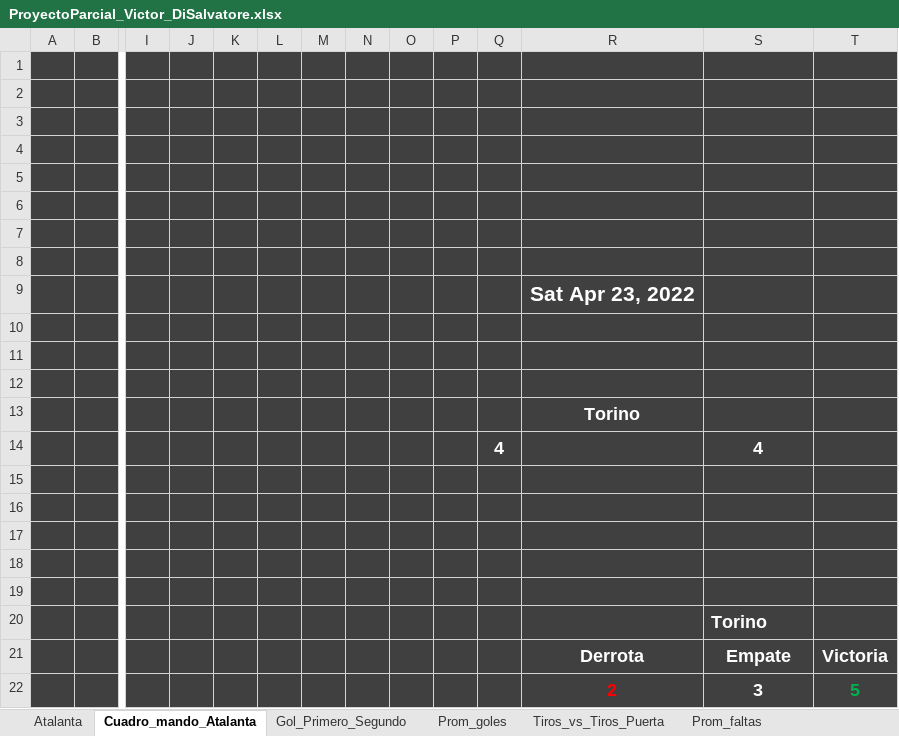
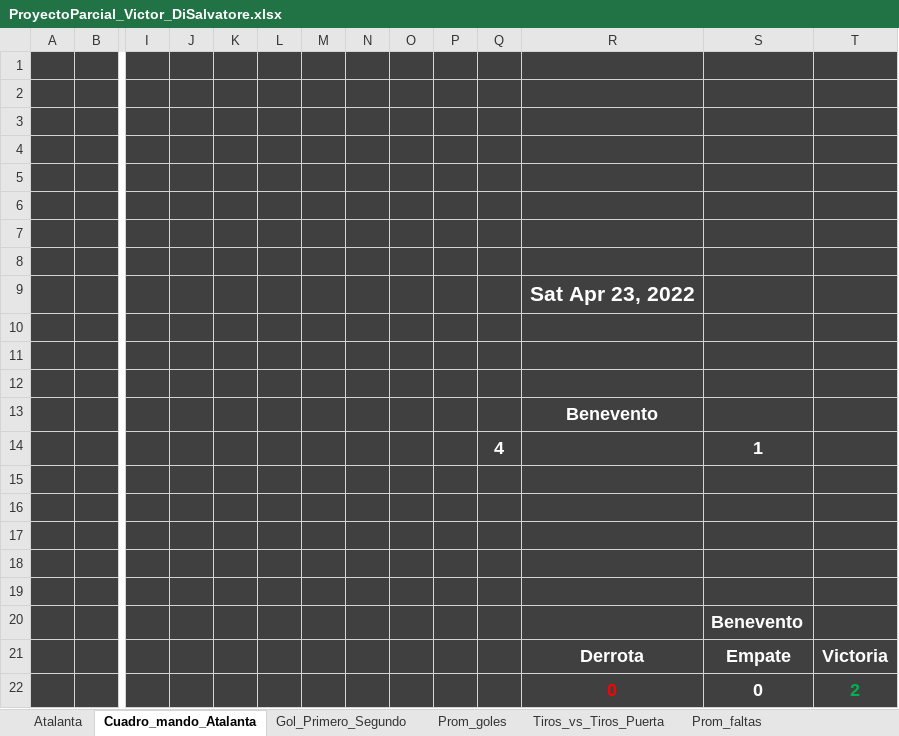
Before and after one commit to Victordisa/Proyecto_Parcial, an Excel workbook: ProyectoParcial_Victor_DiSalvatore.xlsx, sheet Cuadro_mando_Atalanta, drawn as a sheet; only a part is shown, gaps mark what is left out; values as stored, in another font and other column widths than the file's, no borders; charts and pictures not drawn; removed rows and columns are numbered as before the commit, all else as after; rows hold the shown columns only; the diff names each change by its address in the sheet, - before the commit and + after, or states it on an @@ line.

```diff
--- a/ProyectoParcial_Victor_DiSalvatore.xlsx (sheet Cuadro_mando_Atalanta)
+++ b/ProyectoParcial_Victor_DiSalvatore.xlsx (sheet Cuadro_mando_Atalanta)
-R13: Torino
+R13: Benevento
-S14: 4
+S14: 1
-S20: Torino
+S20: Benevento
-row 22:  |  |  |  |  |  |  |  |  |  |  | 2 | 3 | 5
+row 22:  |  |  |  |  |  |  |  |  |  |  | 0 | 0 | 2
```
Also changed, not shown: sheet Tiros_Puerta_Goles, sheet Gol_Primero_Segundo, sheet Resultados_Partidos, sheet Atalanta, sheet Prom_goles, sheet Corners, 3 more sheets, charts or pictures.
